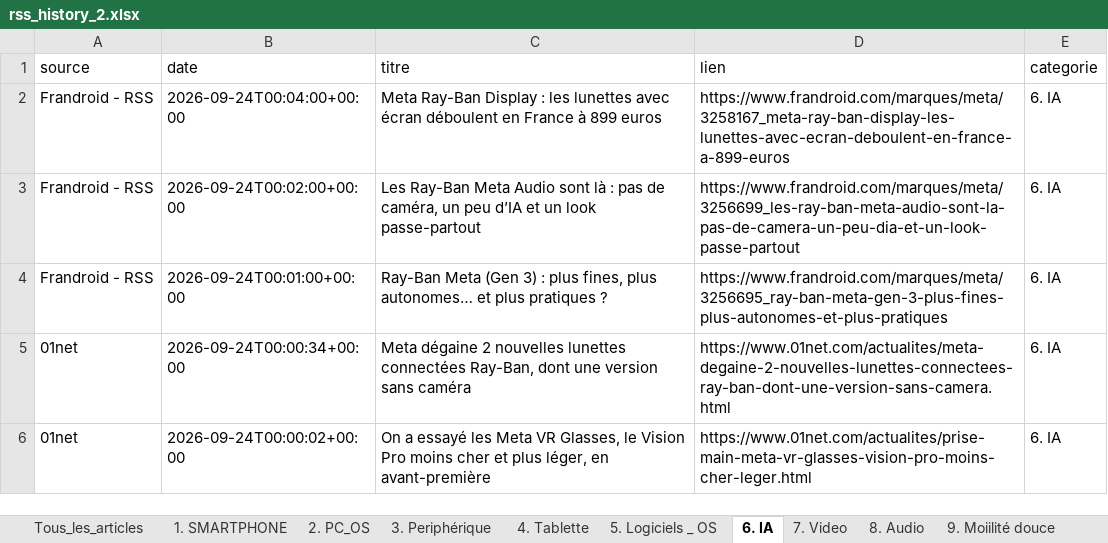
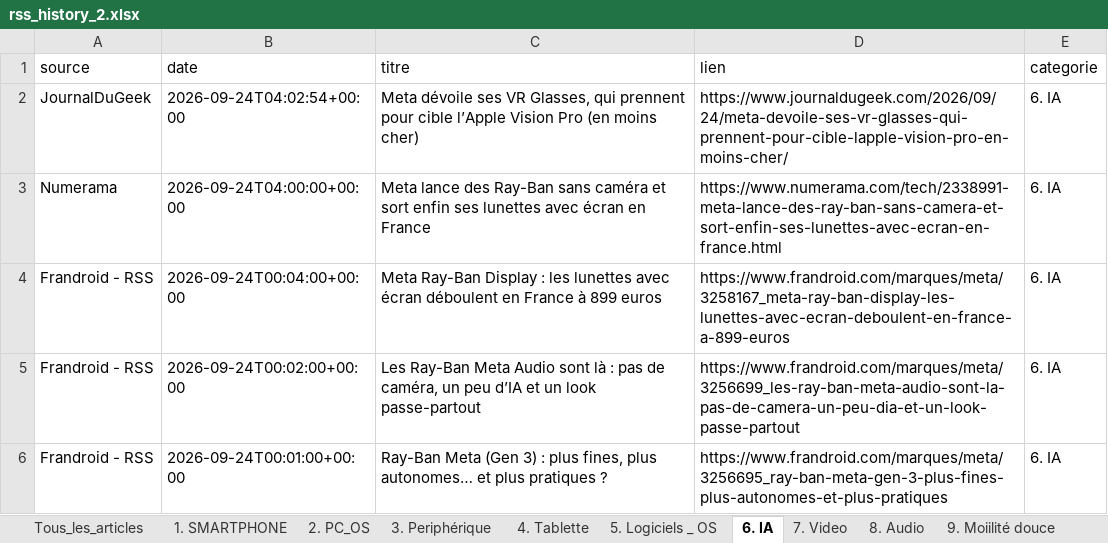
Before and after one commit to djhadef-star/rss-categories, an Excel workbook: output/rss_history_2.xlsx, sheet 6. IA, drawn as a sheet; only a part is shown; the shorter side is filled out with more unchanged rows; values as stored, in another font and other column widths than the file's, no borders; the diff names each change by its address in the sheet, - before the commit and + after, or states it on an @@ line.

```diff
--- a/output/rss_history_2.xlsx (sheet 6. IA)
+++ b/output/rss_history_2.xlsx (sheet 6. IA)
+row 2: JournalDuGeek | 2026-09-24T04:02:54+00:00 | Meta dévoile ses VR Glasses, qui prennent pour cible l’Apple Vision Pro (en moins cher) | https://www.journaldugeek.com/2026/09/24/meta-devoile-ses-vr-glasses-qui-prennent-pour-cible-lapple-vision-pro-en-moins-cher/ | 6. IA
+row 3: Numerama | 2026-09-24T04:00:00+00:00 | Meta lance des Ray-Ban sans caméra et sort enfin ses lunettes avec écran en France | https://www.numerama.com/tech/2338991-meta-lance-des-ray-ban-sans-camera-et-sort-enfin-ses-lunettes-avec-ecran-en-france.html | 6. IA
```
Also changed, not shown: sheet Tous_les_articles, sheet 1. SMARTPHONE, sheet 10. Voiture, sheet NON_CLASSE, output/rss_history.xlsx, 2 other files.
